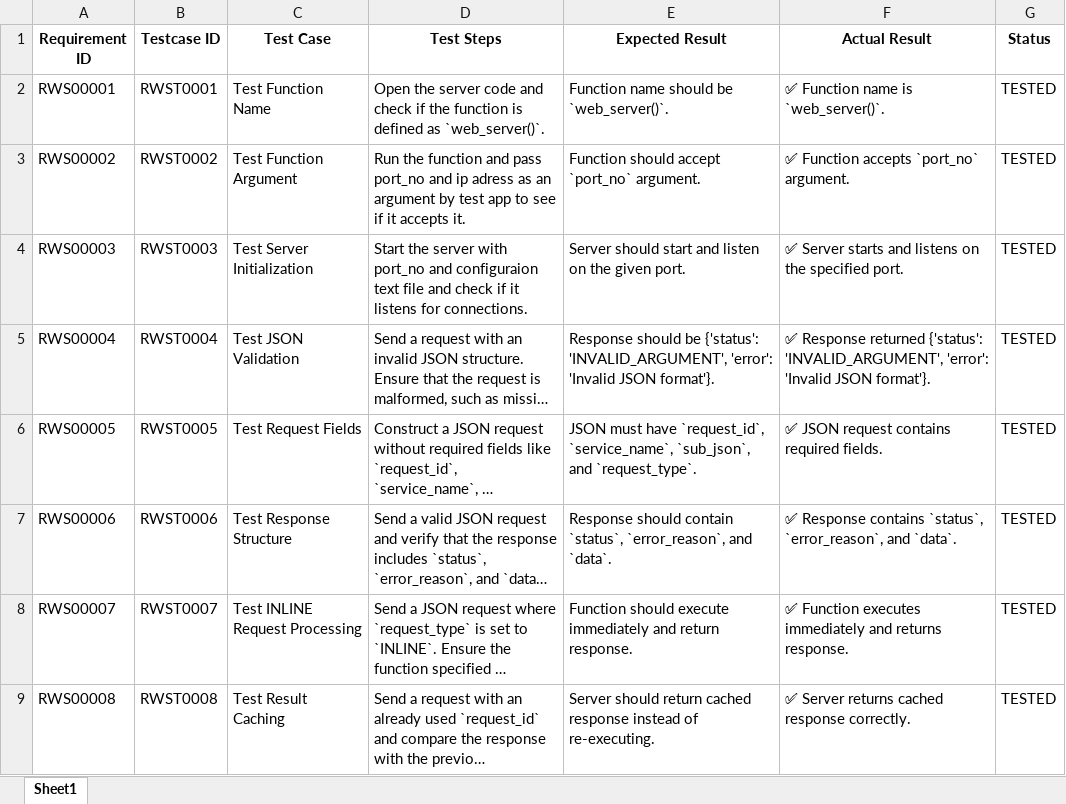
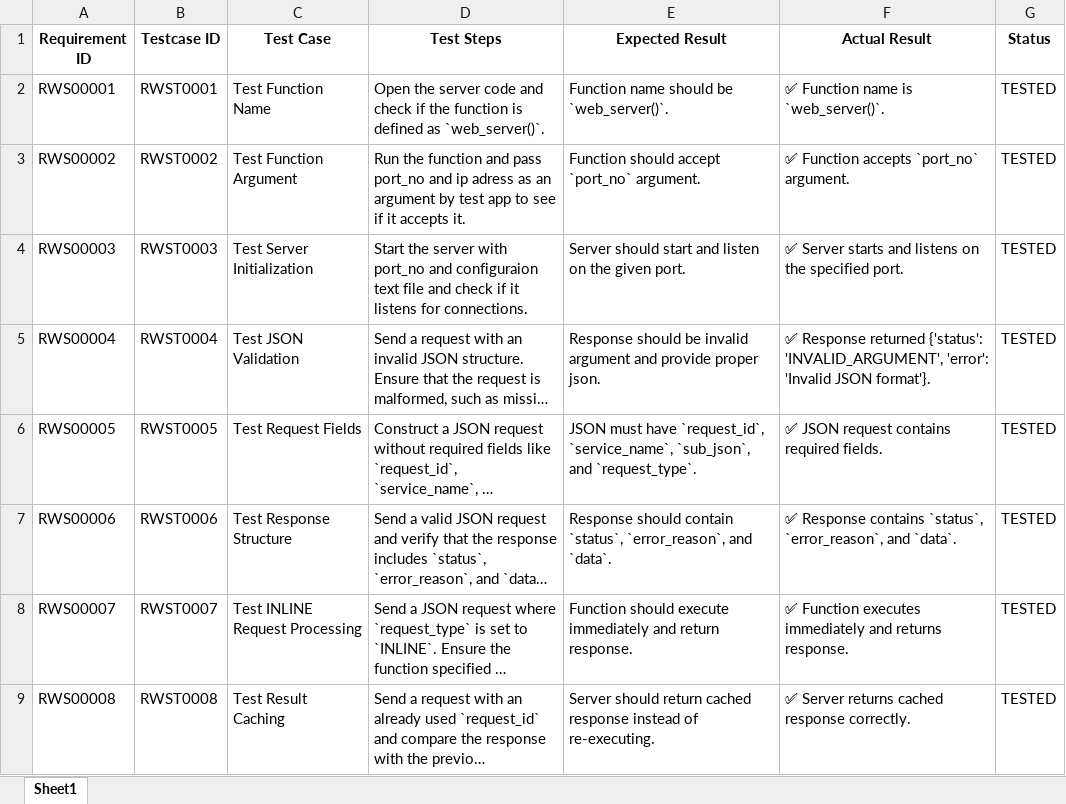
Before and after one commit to bitresearch2006/RWS, an Excel workbook: doc/Test_Cases.xlsx, sheet Sheet1, drawn as a sheet; only a part is shown; long unchanged cells end in …; values as stored, in another font and other column widths than the file's, no borders; the diff covers the shown part only; the diff names each change by its address in the sheet, - before the commit and + after, or states it on an @@ line.

```diff
--- a/doc/Test_Cases.xlsx (sheet Sheet1)
+++ b/doc/Test_Cases.xlsx (sheet Sheet1)
-E5 (Expected Result): …should be {'status': 'INVALID_ARGUMENT', 'error': 'Invalid JSON format'}.
+E5 (Expected Result): …should be invalid argument and provide proper json.
```
Also changed, not shown: 2 edited cells elsewhere in this sheet, 2 other files.
